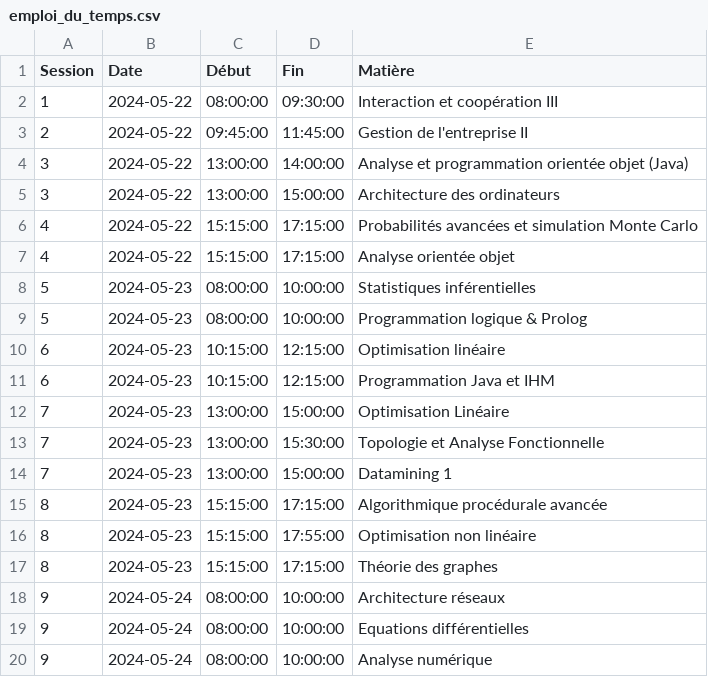
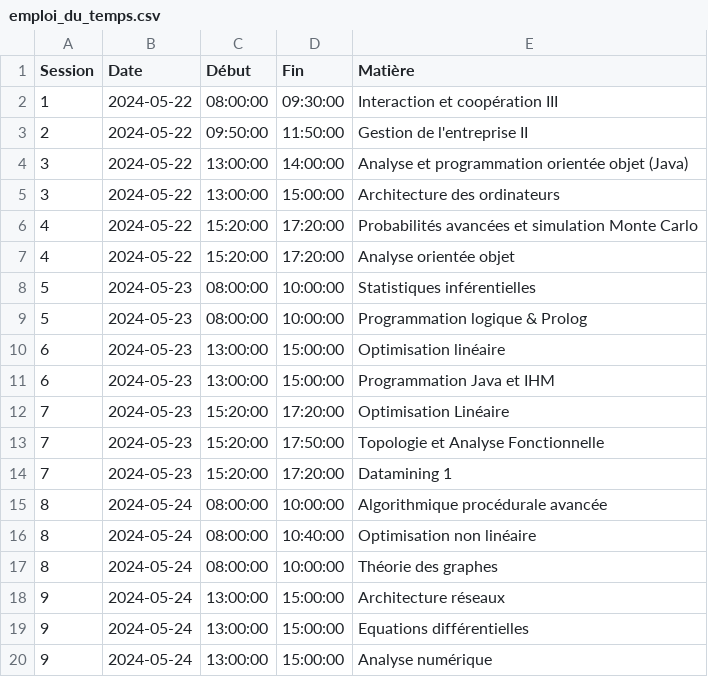
Before and after one commit to viicorico/automatisation-plannification, a CSV file: emploi_du_temps.csv, drawn as a sheet.

```diff
--- a/emploi_du_temps.csv
+++ b/emploi_du_temps.csv
@@ -2,19 +2,19 @@ Session,Date,Début,Fin,Matière
 1,2024-05-22,08:00:00,09:30:00,Interaction et coopération III
-2,2024-05-22,09:45:00,11:45:00,Gestion de l'entreprise II
+2,2024-05-22,09:50:00,11:50:00,Gestion de l'entreprise II
 3,2024-05-22,13:00:00,14:00:00,Analyse et programmation orientée objet (Java)
 3,2024-05-22,13:00:00,15:00:00,Architecture des ordinateurs
-4,2024-05-22,15:15:00,17:15:00,Probabilités avancées et simulation Monte Carlo
-4,2024-05-22,15:15:00,17:15:00,Analyse orientée objet
+4,2024-05-22,15:20:00,17:20:00,Probabilités avancées et simulation Monte Carlo
+4,2024-05-22,15:20:00,17:20:00,Analyse orientée objet
 5,2024-05-23,08:00:00,10:00:00,Statistiques inférentielles
 5,2024-05-23,08:00:00,10:00:00,Programmation logique & Prolog
-6,2024-05-23,10:15:00,12:15:00,Optimisation linéaire
-6,2024-05-23,10:15:00,12:15:00,Programmation Java et IHM
-7,2024-05-23,13:00:00,15:00:00,Optimisation Linéaire
-7,2024-05-23,13:00:00,15:30:00,Topologie et Analyse Fonctionnelle
-7,2024-05-23,13:00:00,15:00:00,Datamining 1
-8,2024-05-23,15:15:00,17:15:00,Algorithmique procédurale avancée
-8,2024-05-23,15:15:00,17:55:00,Optimisation non linéaire
-8,2024-05-23,15:15:00,17:15:00,Théorie des graphes
-9,2024-05-24,08:00:00,10:00:00,Architecture réseaux
-9,2024-05-24,08:00:00,10:00:00,Equations différentielles
-9,2024-05-24,08:00:00,10:00:00,Analyse numérique
+6,2024-05-23,13:00:00,15:00:00,Optimisation linéaire
+6,2024-05-23,13:00:00,15:00:00,Programmation Java et IHM
+7,2024-05-23,15:20:00,17:20:00,Optimisation Linéaire
+7,2024-05-23,15:20:00,17:50:00,Topologie et Analyse Fonctionnelle
+7,2024-05-23,15:20:00,17:20:00,Datamining 1
+8,2024-05-24,08:00:00,10:00:00,Algorithmique procédurale avancée
+8,2024-05-24,08:00:00,10:40:00,Optimisation non linéaire
+8,2024-05-24,08:00:00,10:00:00,Théorie des graphes
+9,2024-05-24,13:00:00,15:00:00,Architecture réseaux
+9,2024-05-24,13:00:00,15:00:00,Equations différentielles
+9,2024-05-24,13:00:00,15:00:00,Analyse numérique
```
Also changed, not shown: 3 other files.
